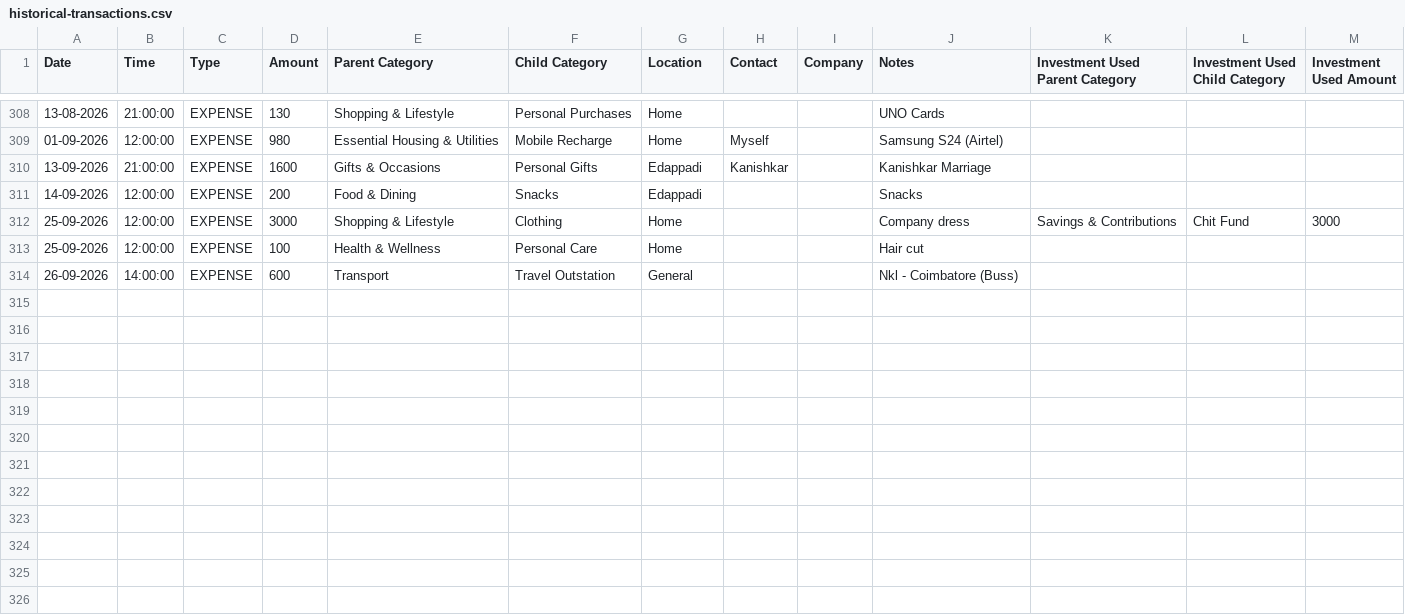
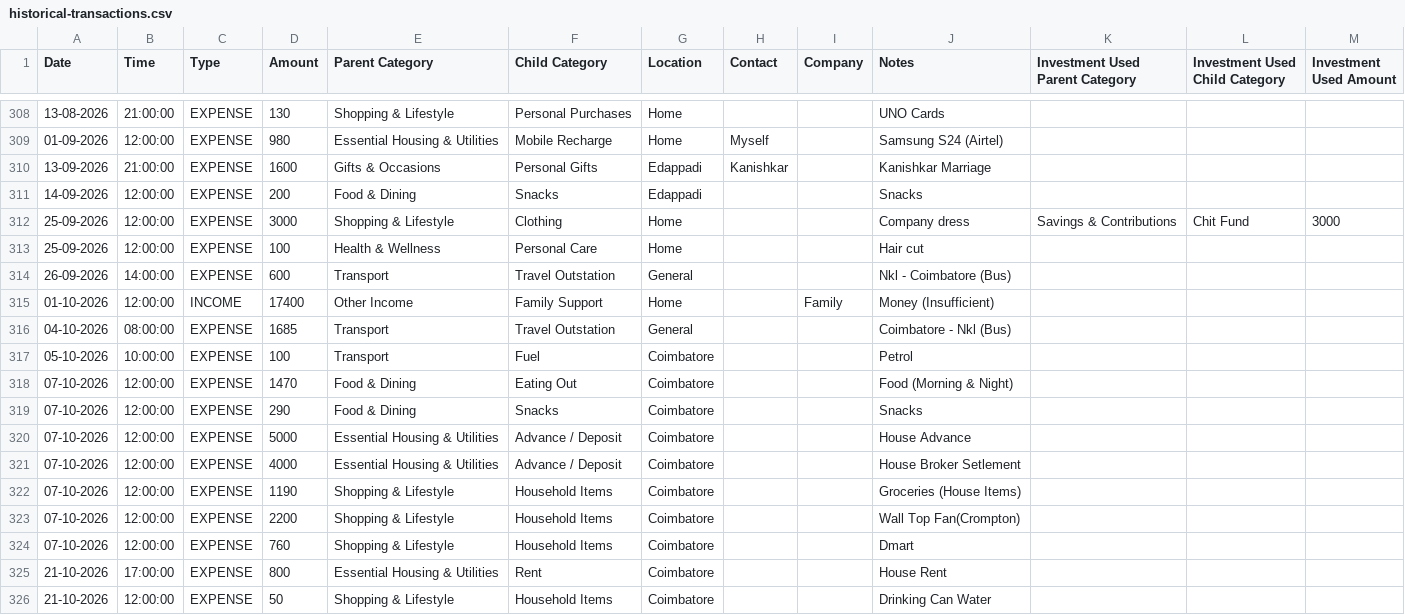
Before and after one commit to mdkdinesh2503/finance-tracker, a CSV file: data/historical-transactions.csv, drawn as a sheet; only a part is shown, gaps mark what is left out.

Commit message:
feat: add historical transactions dataset for finance tracker

```diff
--- a/data/historical-transactions.csv
+++ b/data/historical-transactions.csv
@@ -313,2 +313,14 @@ Date,Time,Type,Amount,Parent Category,Child Category,Location,Contact,Company,No
 25-09-2026,12:00:00,EXPENSE,100,Health & Wellness,Personal Care,Home,,,Hair cut,,,
-26-09-2026,14:00:00,EXPENSE,600,Transport,Travel Outstation,General,,,Nkl - Coimbatore (Buss),,,
+26-09-2026,14:00:00,EXPENSE,600,Transport,Travel Outstation,General,,,Nkl - Coimbatore (Bus),,,
+01-10-2026,12:00:00,INCOME,17400,Other Income,Family Support,Home,,Family,Money (Insufficient),,,
+04-10-2026,08:00:00,EXPENSE,1685,Transport,Travel Outstation,General,,,Coimbatore - Nkl (Bus),,,
+05-10-2026,10:00:00,EXPENSE,100,Transport,Fuel,Coimbatore,,,Petrol,,,
+07-10-2026,12:00:00,EXPENSE,1470,Food & Dining,Eating Out,Coimbatore,,,Food (Morning & Night),,,
+07-10-2026,12:00:00,EXPENSE,290,Food & Dining,Snacks,Coimbatore,,,Snacks,,,
+07-10-2026,12:00:00,EXPENSE,5000,Essential Housing & Utilities,Advance / Deposit,Coimbatore,,,House Advance,,,
+07-10-2026,12:00:00,EXPENSE,4000,Essential Housing & Utilities,Advance / Deposit,Coimbatore,,,House Broker Setlement,,,
+07-10-2026,12:00:00,EXPENSE,1190,Shopping & Lifestyle,Household Items,Coimbatore,,,Groceries (House Items),,,
+07-10-2026,12:00:00,EXPENSE,2200,Shopping & Lifestyle,Household Items,Coimbatore,,,Wall Top Fan(Crompton),,,
+07-10-2026,12:00:00,EXPENSE,760,Shopping & Lifestyle,Household Items,Coimbatore,,,Dmart,,,
+21-10-2026,17:00:00,EXPENSE,800,Essential Housing & Utilities,Rent,Coimbatore,,,House Rent,,,
+21-10-2026,12:00:00,EXPENSE,50,Shopping & Lifestyle,Household Items,Coimbatore,,,Drinking Can Water,,,
```
